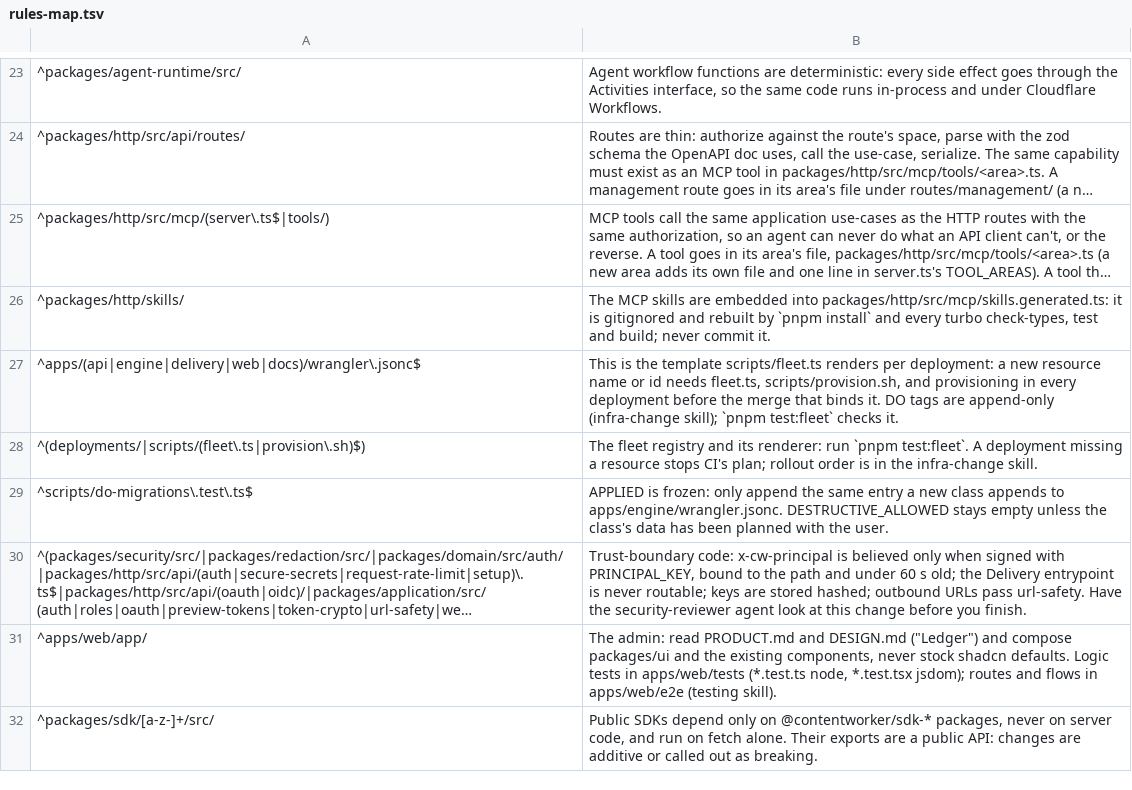
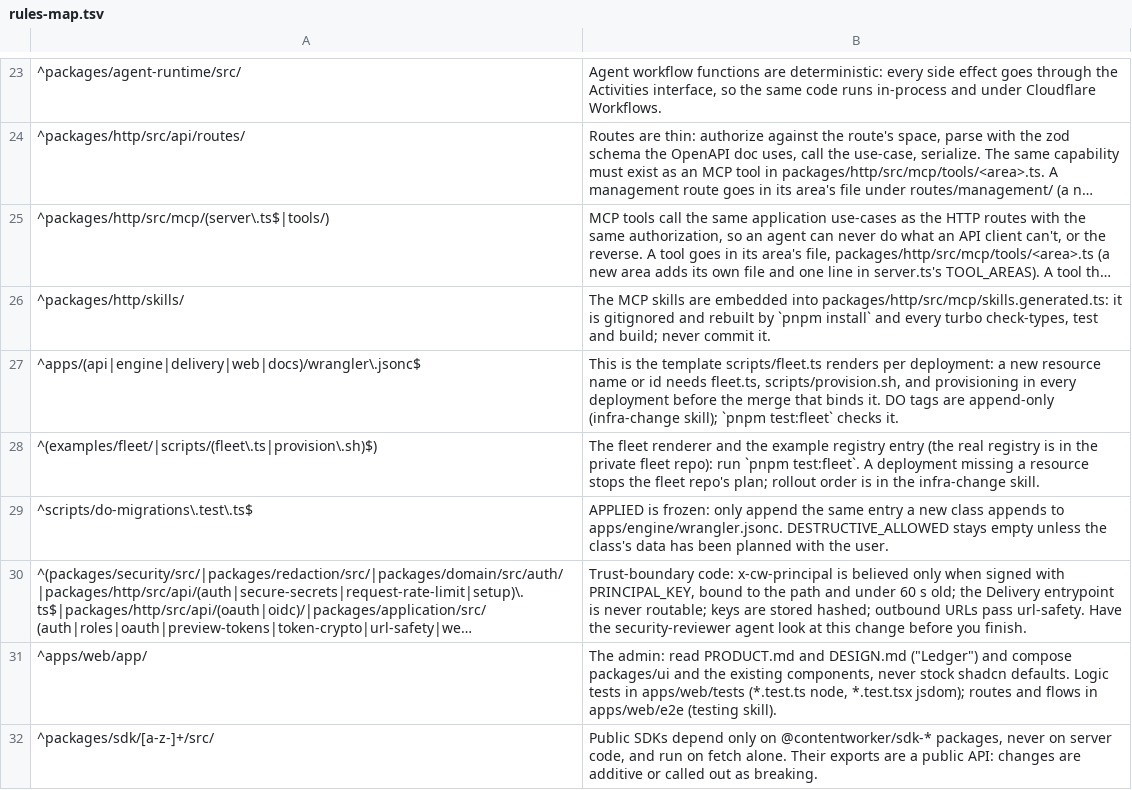
Before and after one commit to contentworker/contentworker, a TSV file: .claude/skills/contentworker-conventions/references/rules-map.tsv, drawn as a sheet; only a part is shown, gaps mark what is left out; long unchanged cells end in ….

```diff
--- a/.claude/skills/contentworker-conventions/references/rules-map.tsv
+++ b/.claude/skills/contentworker-conventions/references/rules-map.tsv
@@ -27,3 +27,3 @@
 ^apps/(api|engine|delivery|web|docs)/wrangler\.jsonc$	This is the template scripts/fleet.ts renders per deployment: a new resource name or id needs fleet.ts, scripts/provision.sh, and provisioning in every deployment before the merge that binds it. DO tags are append-only (infra-change skill); `pnpm test:fleet` checks it.
-^(deployments/|scripts/(fleet\.ts|provision\.sh)$)	The fleet registry and its renderer: run `pnpm test:fleet`. A deployment missing a resource stops CI's plan; rollout order is in the infra-change skill.
+^(examples/fleet/|scripts/(fleet\.ts|provision\.sh)$)	The fleet renderer and the example registry entry (the real registry is in the private fleet repo): run `pnpm test:fleet`. A deployment missing a resource stops the fleet repo's plan; rollout order is in the infra-change skill.
 ^scripts/do-migrations\.test\.ts$	APPLIED is frozen: only append the same entry a new class appends to apps/engine/wrangler.jsonc. DESTRUCTIVE_ALLOWED stays empty unless the class's data has been planned with the user.
```
Also changed, not shown: .claude/skills/docs-sync/references/surface-map.tsv, 38 other files.
